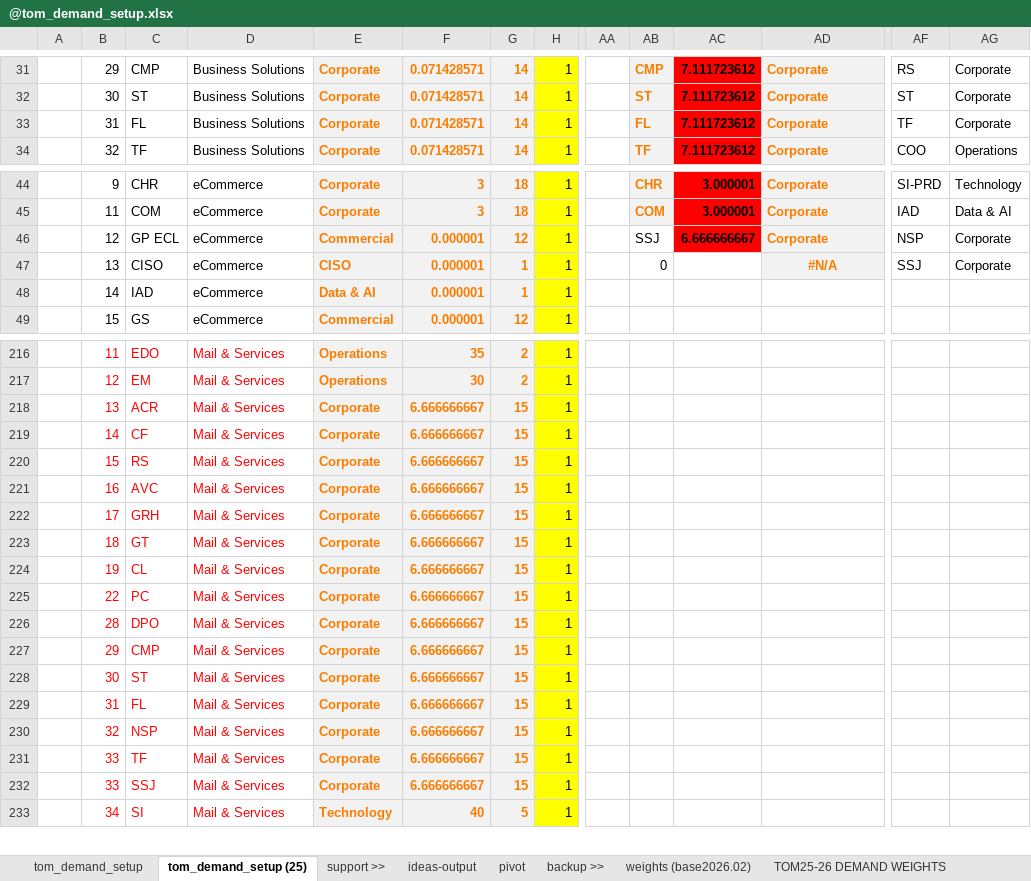
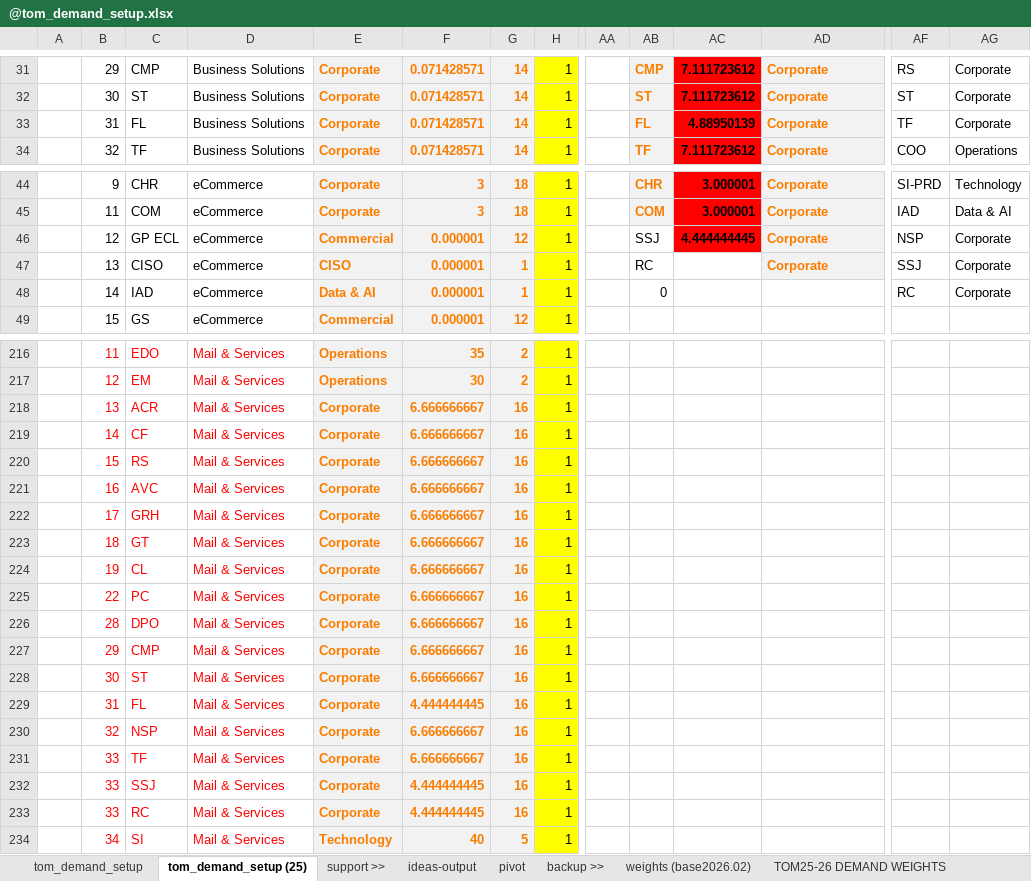
Before and after one commit to saraivrp/tom_demand, an Excel workbook: data/input/@tom_demand_setup.xlsx, sheet tom_demand_setup (25), drawn as a sheet; only a part is shown, gaps mark what is left out; values as stored, in another font and other column widths than the file's, no borders; conditional formats not drawn; rows hold the shown columns only; the diff names each change by its address in the sheet, - before the commit and + after, or states it on an @@ line.

Commit message:
update data files

```diff
--- a/data/input/@tom_demand_setup.xlsx (sheet tom_demand_setup (25))
+++ b/data/input/@tom_demand_setup.xlsx (sheet tom_demand_setup (25))
-AC33: 7.111723612
+AC33: 4.88950139
-AC46: 6.666666667
+AC46: 4.444444445
-AB47: 0
+AB47: RC
-AD47: #N/A
+AD47: Corporate
-AD47 alignment: center
+AD47 alignment: left
-AB48: (empty)
+AB48: 0
-AF48: (empty)
+AF48: RC
-AG48: (empty)
+AG48: Corporate
-G218:G232: 15
+G218:G232: 16
-F229: 6.666666667
+F229: 4.444444445
-F232: 6.666666667
+F232: 4.444444445
+row 233:  | 33 | RC | Mail & Services | Corporate | 4.444444445 | 16 | 1
```
Also changed, not shown: formulas that keep their value, 3 other files.
